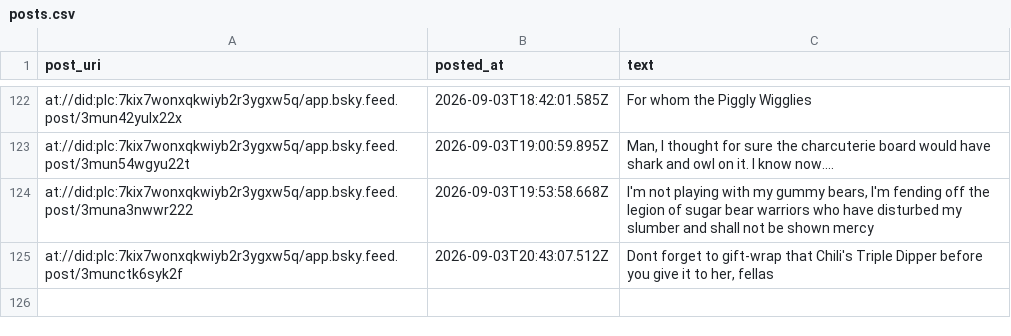
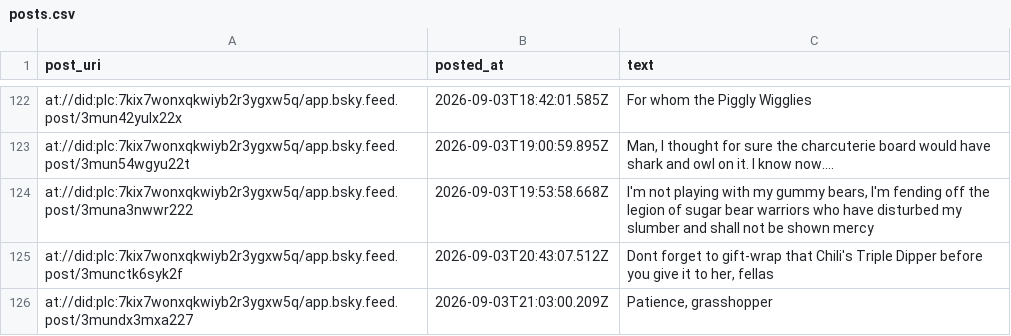
Before and after one commit to IcarusQD/bluesky-collector, a CSV file: data/posts.csv, drawn as a sheet; only a part is shown, gaps mark what is left out.

```diff
--- a/data/posts.csv
+++ b/data/posts.csv
@@ -162 +162,2 @@ at://did:plc:7kix7wonxqkwiyb2r3ygxw5q/app.bsky.feed.post/3muna3nwwr222,2026-09-0
 at://did:plc:7kix7wonxqkwiyb2r3ygxw5q/app.bsky.feed.post/3munctk6syk2f,2026-09-03T20:43:07.512Z,"Dont forget to gift-wrap that Chili's Triple Dipper before you give it to her, fellas"
+at://did:plc:7kix7wonxqkwiyb2r3ygxw5q/app.bsky.feed.post/3mundx3mxa227,2026-09-03T21:03:00.209Z,"Patience, grasshopper"
```
Also changed, not shown: 1 other file.
